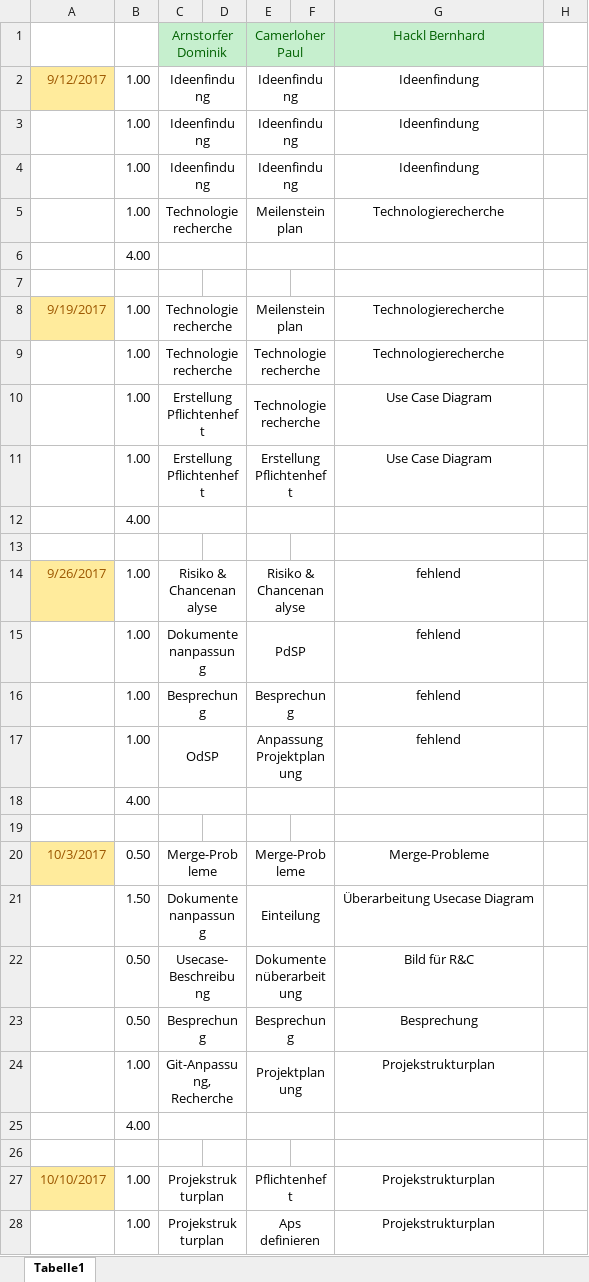
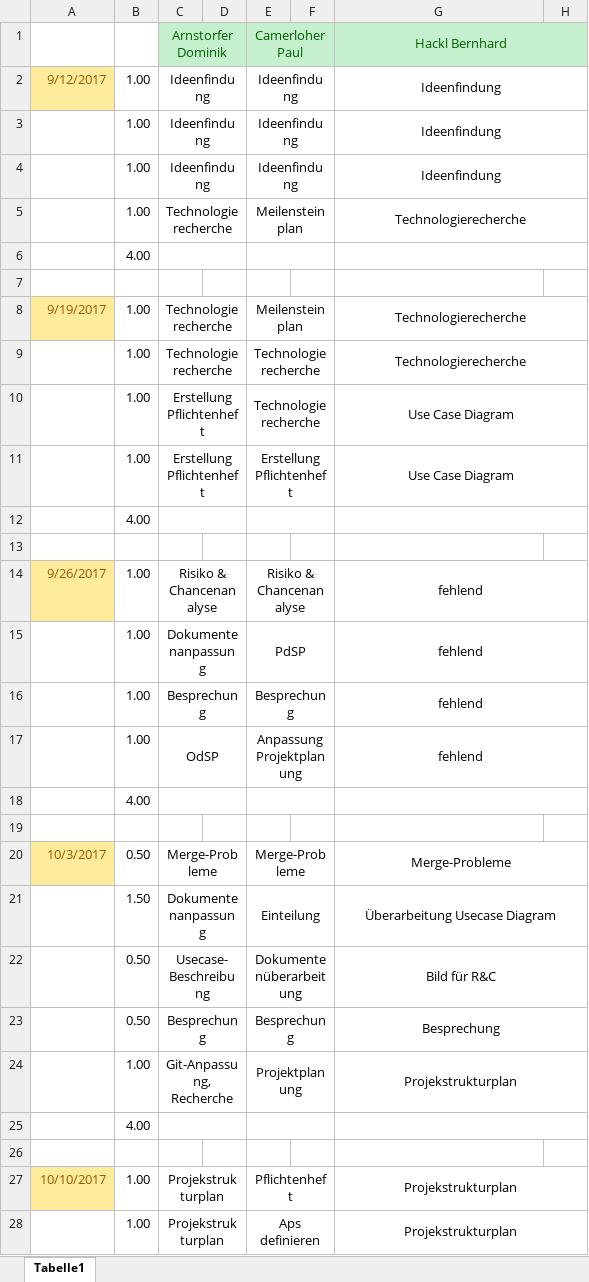
Before and after one commit to PCC17/ITPP-Project-4-AHIT, an Excel workbook: Dokumente/Timeline/Timeline.xlsx, sheet Tabelle1, drawn as a sheet; only a part is shown; values as stored, in another font and other column widths than the file's, no borders; the diff covers the shown part only; the diff names each change by its address in the sheet, - before the commit and + after, or states it on an @@ line.

Commit message:
update timeline

```diff
--- a/Dokumente/Timeline/Timeline.xlsx (sheet Tabelle1)
+++ b/Dokumente/Timeline/Timeline.xlsx (sheet Tabelle1)
+G1:H1 merged
-H1 fill: none
+H1 fill: #C6EFCE
+G2:H2 merged
+G3:H3 merged
+G4:H4 merged
+G5:H5 merged
+G6:H6 merged
+G8:H8 merged
+G9:H9 merged
+G10:H10 merged
+G11:H11 merged
+G12:H12 merged
+G14:H14 merged
+G15:H15 merged
+G16:H16 merged
+G17:H17 merged
+G18:H18 merged
+G20:H20 merged
+G21:H21 merged
+G22:H22 merged
+G23:H23 merged
+G24:H24 merged
+G25:H25 merged
+G27:H27 merged
+G28:H28 merged
```
Also changed, not shown: 12 edited cells and merged cells elsewhere in this sheet.
